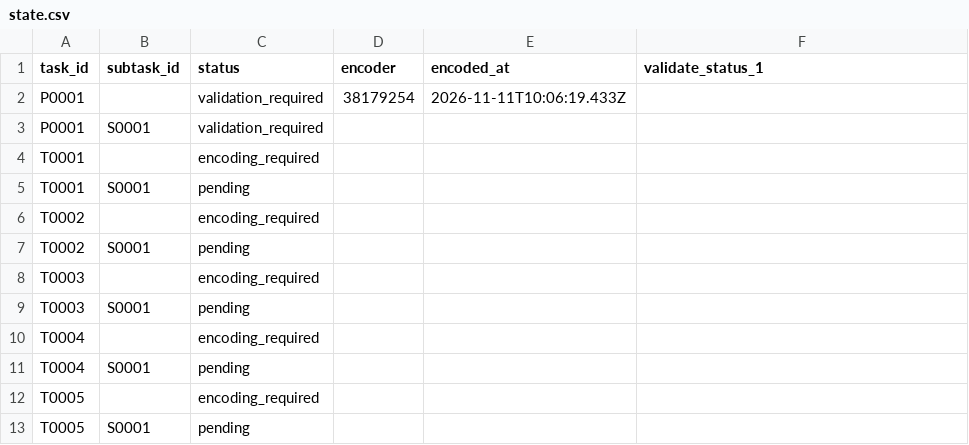
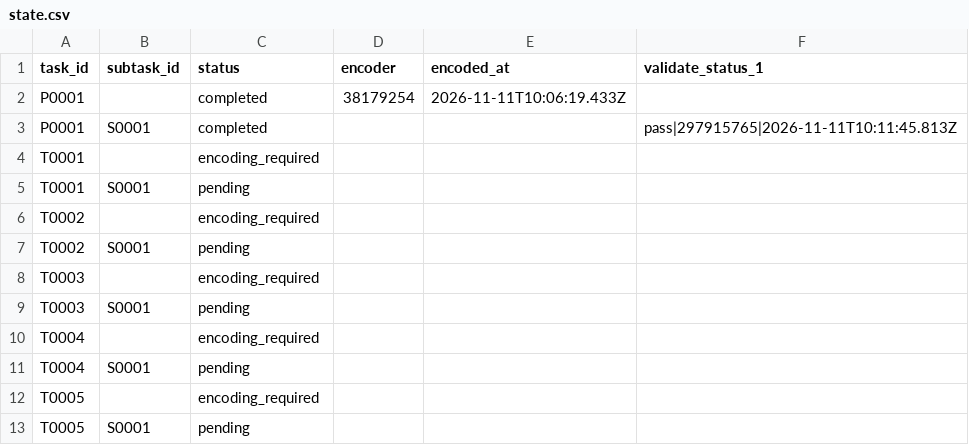
Before and after one commit to ohwjd/test-20261111, a CSV file: tracking/state.csv, drawn as a sheet.

```diff
--- a/tracking/state.csv
+++ b/tracking/state.csv
@@ -1,4 +1,4 @@
 task_id,subtask_id,status,encoder,encoded_at,validate_status_1
-P0001,,validation_required,38179254,2026-11-11T10:06:19.433Z,
-P0001,S0001,validation_required,,,
+P0001,,completed,38179254,2026-11-11T10:06:19.433Z,
+P0001,S0001,completed,,,pass|297915765|2026-11-11T10:11:45.813Z
 T0001,,encoding_required,,,
```
Also changed, not shown: tracking/history.csv, 1 other file.
